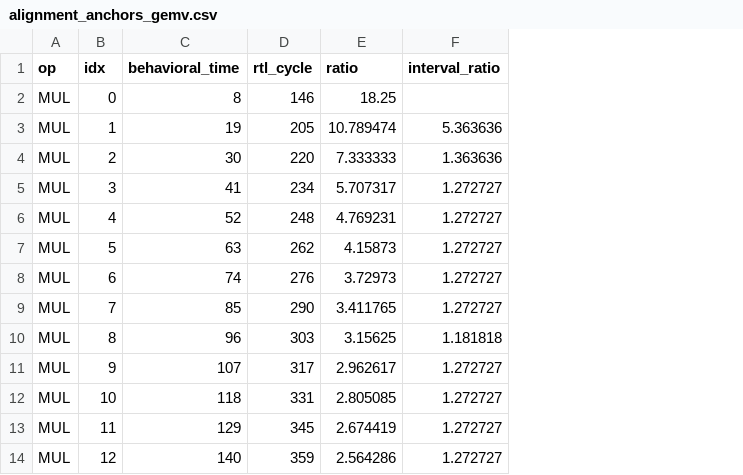
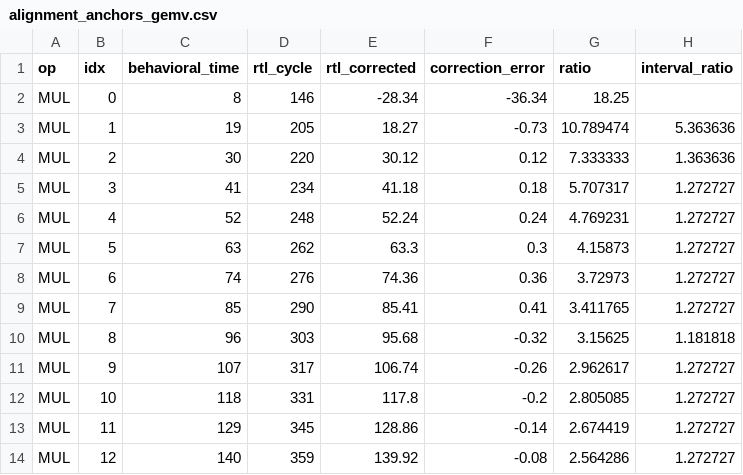
Before and after one commit to n0thingNoob/CGRA-log-analyzer, a CSV file: analysis_csv/alignment_anchors_gemv.csv, drawn as a sheet; only a part is shown; the diff names each change by its address in the sheet, - before the commit and + after, or states it on an @@ line.

```diff
--- a/analysis_csv/alignment_anchors_gemv.csv
+++ b/analysis_csv/alignment_anchors_gemv.csv
+column E (rtl_corrected), rows 2-14: -28.34 | 18.27 | 30.12 | 41.18 | 52.24 | 63.3 | 74.36 | 85.41 | 95.68 | 106.74 | 117.8 | 128.86 | 139.92
+column F (correction_error), rows 2-14: -36.34 | -0.73 | 0.12 | 0.18 | 0.24 | 0.3 | 0.36 | 0.41 | -0.32 | -0.26 | -0.2 | -0.14 | -0.08
```
Also changed, not shown: analysis_csv/alignment_anchors_gemm.csv, 3 other files.
